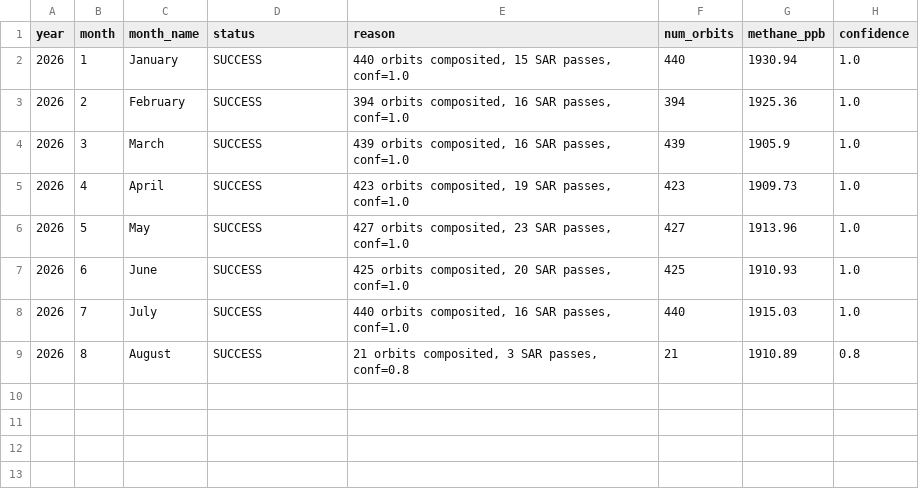
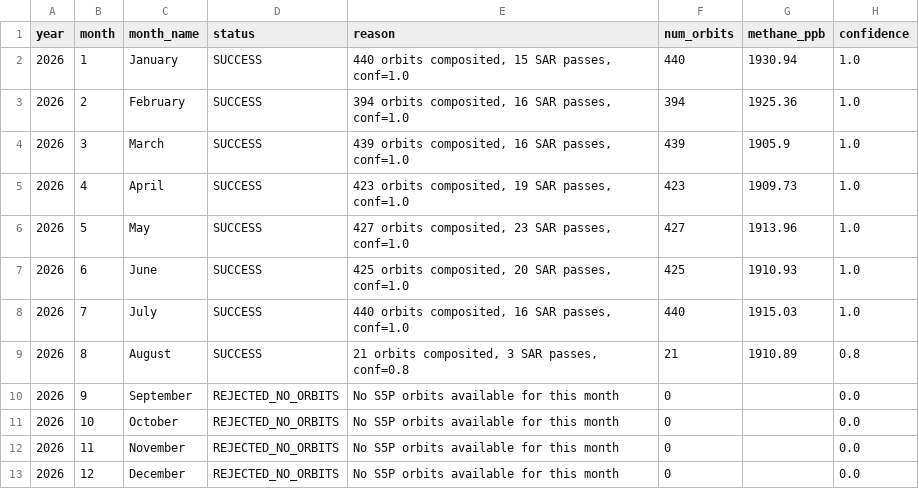
Before and after one commit to umertanveer25/aquavolt-ai-pk, a CSV file: data/2026/audit_ledger_2026.csv, drawn as a sheet.

```diff
--- a/data/2026/audit_ledger_2026.csv
+++ b/data/2026/audit_ledger_2026.csv
@@ -9 +9,5 @@ year,month,month_name,status,reason,num_orbits,methane_ppb,confidence
 2026,8,August,SUCCESS,"21 orbits composited, 3 SAR passes, conf=0.8",21,1910.89,0.8
+2026,9,September,REJECTED_NO_ORBITS,No S5P orbits available for this month,0,,0.0
+2026,10,October,REJECTED_NO_ORBITS,No S5P orbits available for this month,0,,0.0
+2026,11,November,REJECTED_NO_ORBITS,No S5P orbits available for this month,0,,0.0
+2026,12,December,REJECTED_NO_ORBITS,No S5P orbits available for this month,0,,0.0
```
Also changed, not shown: data/2023/audit_ledger_2023.csv, data/2025/audit_ledger_2025.csv, 20 other files.
